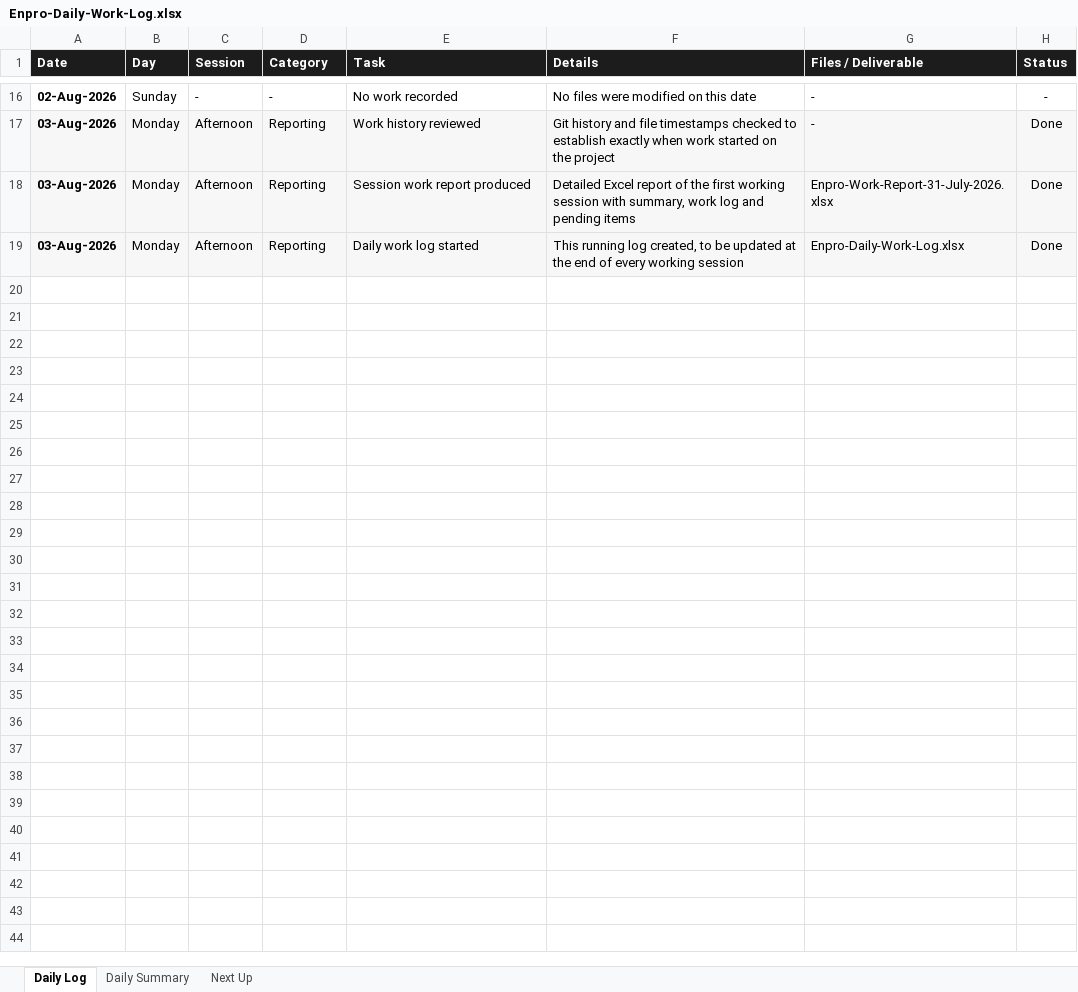
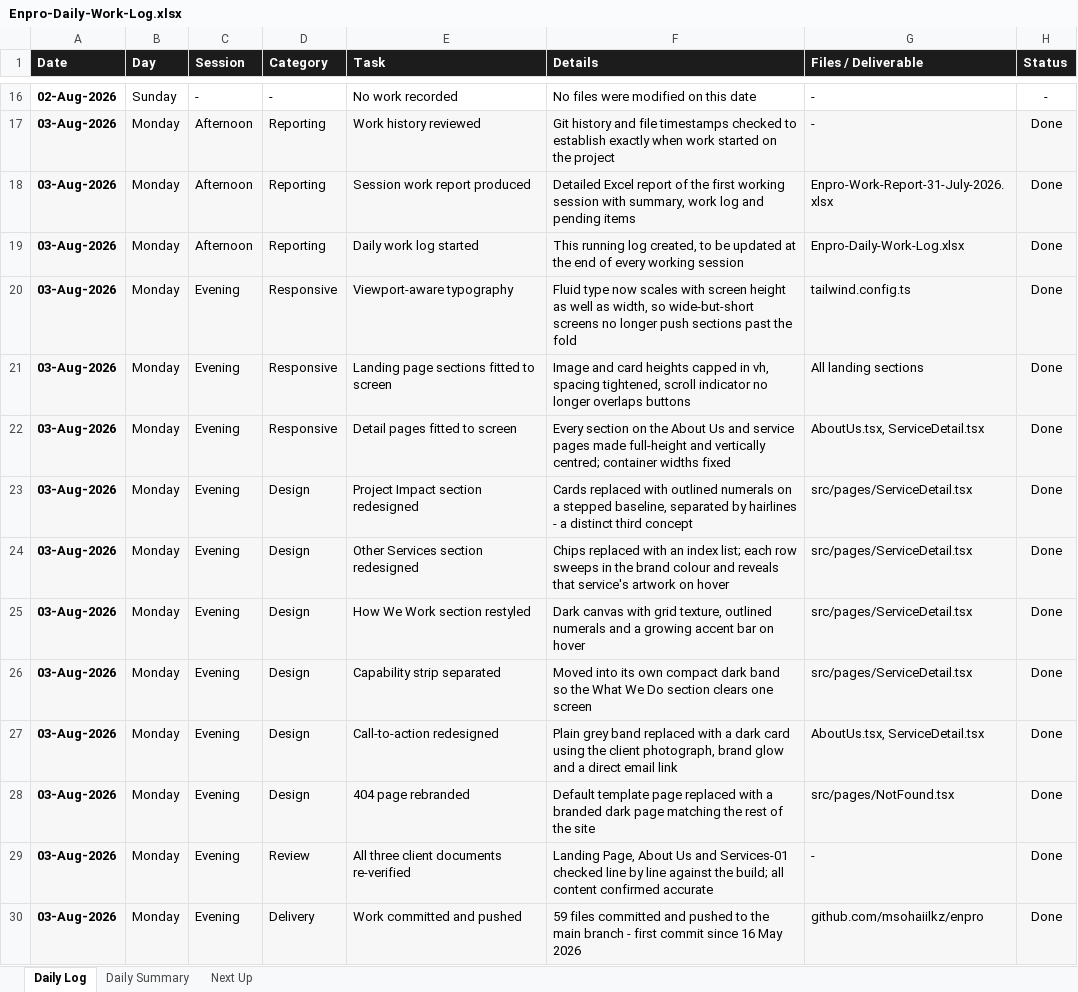
Before and after one commit to msohaiilkz/enpro, an Excel workbook: Enpro-Daily-Work-Log.xlsx, sheet Daily Log, drawn as a sheet; only a part is shown, gaps mark what is left out; values as stored, in another font and other column widths than the file's, no borders; the diff names each change by its address in the sheet, - before the commit and + after, or states it on an @@ line.

Commit message:
Update daily work log

```diff
--- a/Enpro-Daily-Work-Log.xlsx (sheet Daily Log)
+++ b/Enpro-Daily-Work-Log.xlsx (sheet Daily Log)
+row 20: 03-Aug-2026 | Monday | Evening | Responsive | Viewport-aware typography | Fluid type now scales with screen height as well as width, so wide-but-short screens no longer push sections past the fold | tailwind.config.ts | Done
+row 21: 03-Aug-2026 | Monday | Evening | Responsive | Landing page sections fitted to screen | Image and card heights capped in vh, spacing tightened, scroll indicator no longer overlaps buttons | All landing sections | Done
+row 22: 03-Aug-2026 | Monday | Evening | Responsive | Detail pages fitted to screen | Every section on the About Us and service pages made full-height and vertically centred; container widths fixed | AboutUs.tsx, ServiceDetail.tsx | Done
+row 23: 03-Aug-2026 | Monday | Evening | Design | Project Impact section redesigned | Cards replaced with outlined numerals on a stepped baseline, separated by hairlines - a distinct third concept | src/pages/ServiceDetail.tsx | Done
+row 24: 03-Aug-2026 | Monday | Evening | Design | Other Services section redesigned | Chips replaced with an index list; each row sweeps in the brand colour and reveals that service's artwork on hover | src/pages/ServiceDetail.tsx | Done
+row 25: 03-Aug-2026 | Monday | Evening | Design | How We Work section restyled | Dark canvas with grid texture, outlined numerals and a growing accent bar on hover | src/pages/ServiceDetail.tsx | Done
+row 26: 03-Aug-2026 | Monday | Evening | Design | Capability strip separated | Moved into its own compact dark band so the What We Do section clears one screen | src/pages/ServiceDetail.tsx | Done
+row 27: 03-Aug-2026 | Monday | Evening | Design | Call-to-action redesigned | Plain grey band replaced with a dark card using the client photograph, brand glow and a direct email link | AboutUs.tsx, ServiceDetail.tsx | Done
+row 28: 03-Aug-2026 | Monday | Evening | Design | 404 page rebranded | Default template page replaced with a branded dark page matching the rest of the site | src/pages/NotFound.tsx | Done
+row 29: 03-Aug-2026 | Monday | Evening | Review | All three client documents re-verified | Landing Page, About Us and Services-01 checked line by line against the build; all content confirmed accurate | - | Done
+row 30: 03-Aug-2026 | Monday | Evening | Delivery | Work committed and pushed | 59 files committed and pushed to the main branch - first commit since 16 May 2026 | github.com/msohaiilkz/enpro | Done
```
Also changed, not shown: sheet Next Up, sheet Daily Summary.
